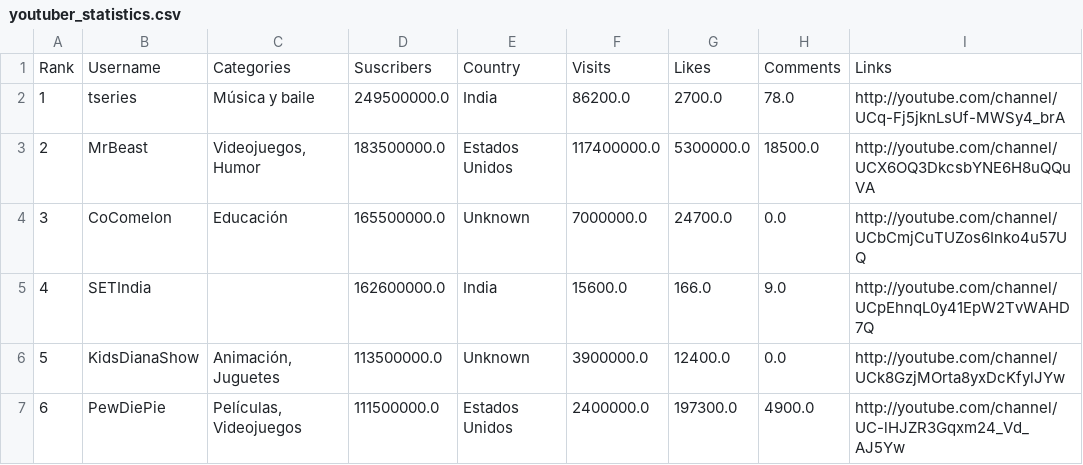
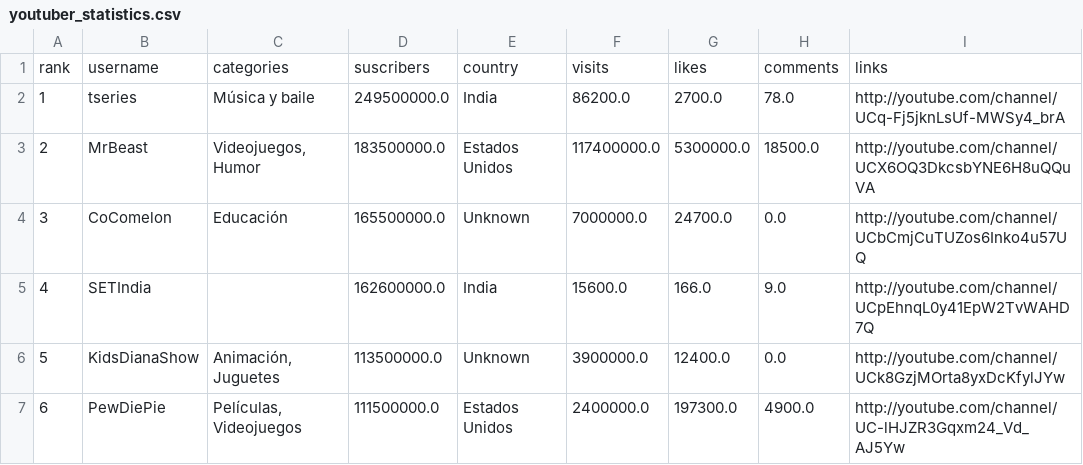
Before and after one commit to bennykim/youtuber-insights-d3-hierarchy, a CSV file: src/data/youtuber_statistics.csv, drawn as a sheet; only a part is shown.

Commit message:
feat: add customizable data size and clip path for D3 treemap boundaries

```diff
--- a/src/data/youtuber_statistics.csv
+++ b/src/data/youtuber_statistics.csv
@@ -1,2 +1,2 @@
-Rank,Username,Categories,Suscribers,Country,Visits,Likes,Comments,Links
+rank,username,categories,suscribers,country,visits,likes,comments,links
 1,tseries,Música y baile,249500000.0,India,86200.0,2700.0,78.0,http://youtube.com/channel/UCq-Fj5jknLsUf-MWSy4_brA
```
Also changed, not shown: 5 other files.
